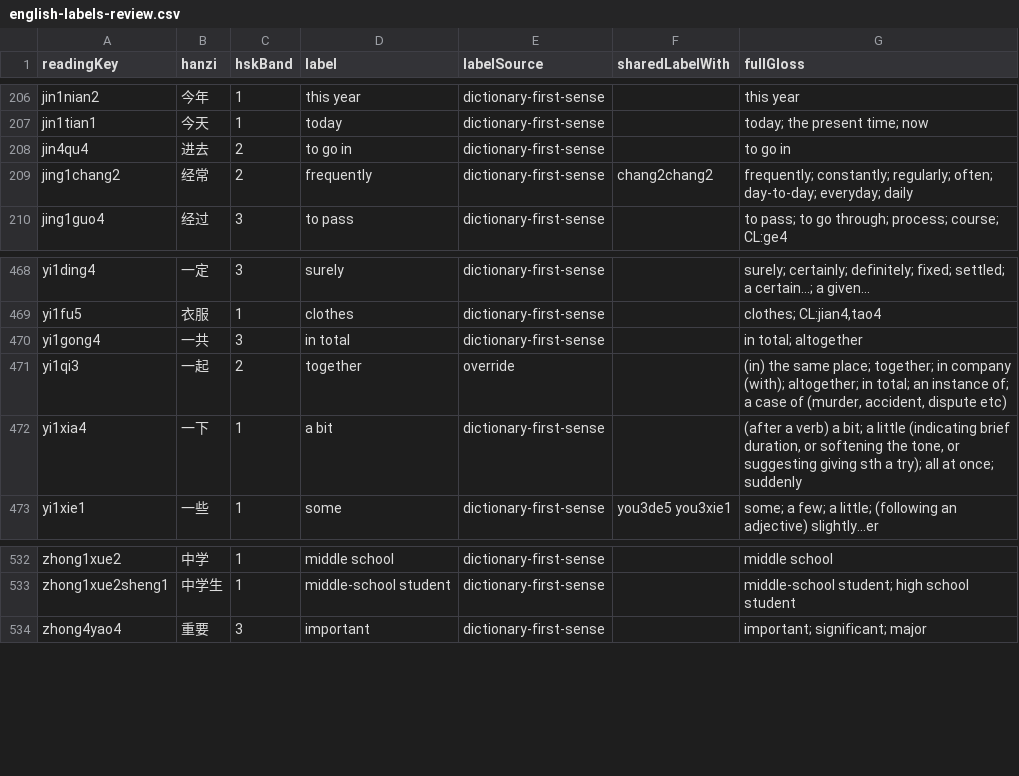
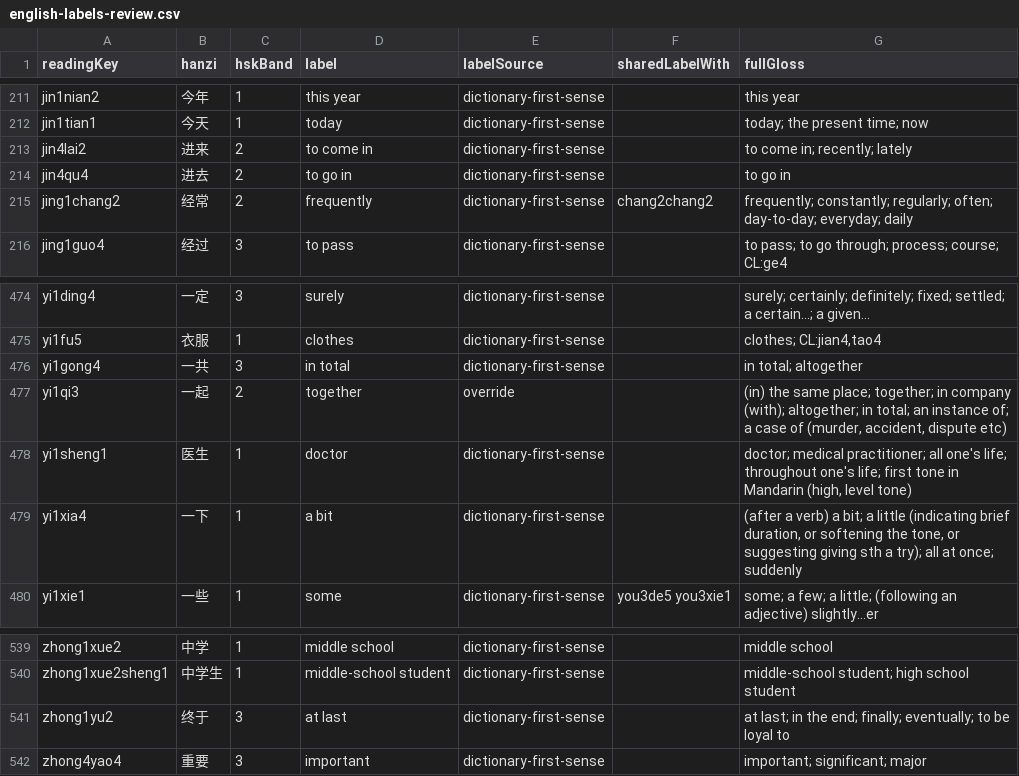
Before and after one commit to dsjamus-creator/liann-mahjong-tones-unity-under-dsjamus-creator, a CSV file: Tools~/data/english-labels-review.csv, drawn as a sheet; only a part is shown, gaps mark what is left out; the diff covers the shown part only; the diff names each change by its address in the sheet, - before the commit and + after, or states it on an @@ line.

```diff
--- a/Tools~/data/english-labels-review.csv
+++ b/Tools~/data/english-labels-review.csv
+row 213: jin4lai2 | 进来 | 2 | to come in | dictionary-first-sense |  | to come in; recently; lately
+row 478: yi1sheng1 | 医生 | 1 | doctor | dictionary-first-sense |  | doctor; medical practitioner; all one's life; throughout one's life; first tone in Mandarin (high, level tone)
+row 541: zhong1yu2 | 终于 | 3 | at last | dictionary-first-sense |  | at last; in the end; finally; eventually; to be loyal to
```
Also changed, not shown: 5 added rows elsewhere in this file, 25 other files.
